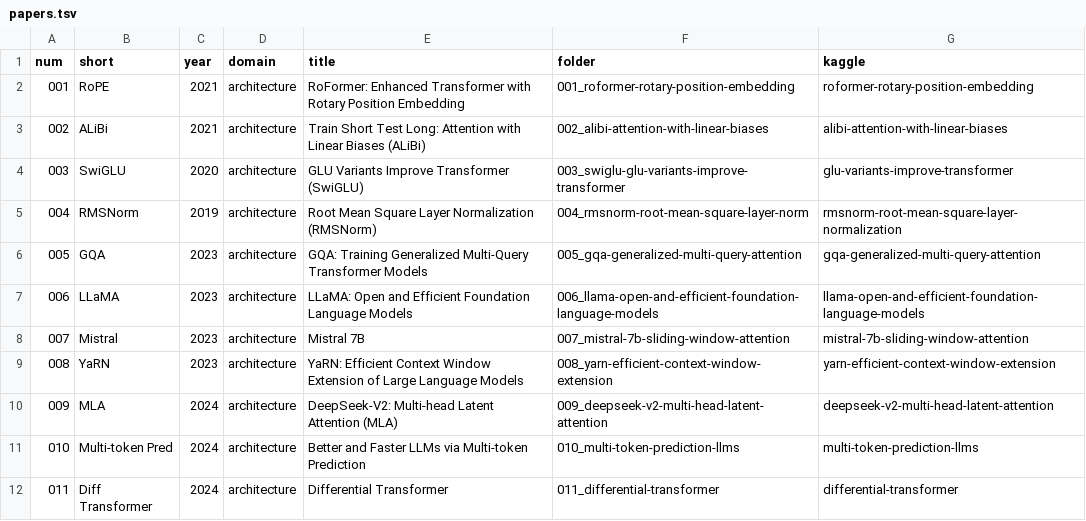
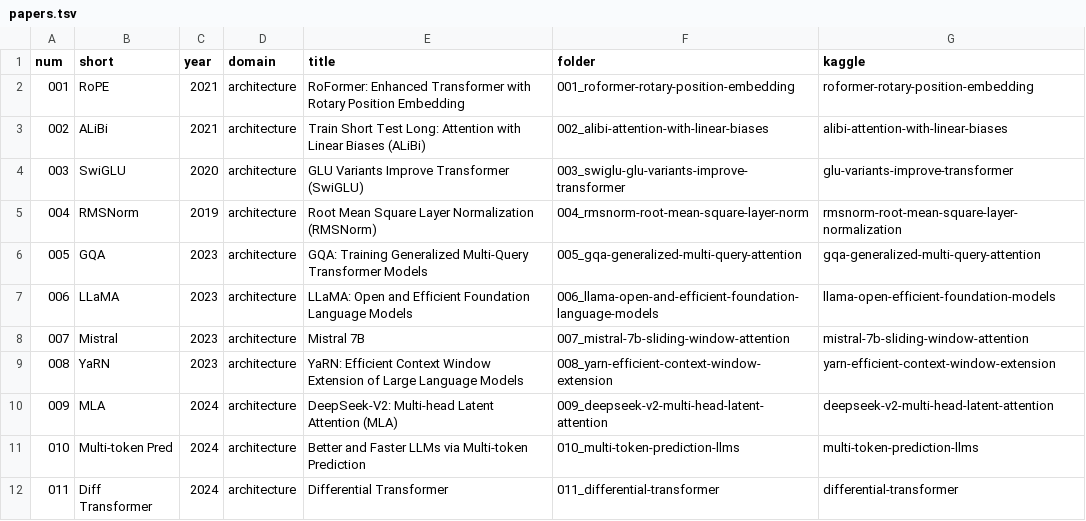
Before and after one commit to nadeemcite/llm-research-papers, a TSV file: scripts/papers.tsv, drawn as a sheet; only a part is shown.

Commit message:
006 LLaMA: add paper folder with validated notebook

```diff
--- a/scripts/papers.tsv
+++ b/scripts/papers.tsv
@@ -6,3 +6,3 @@ num	short	year	domain	title	folder	kaggle
 005	GQA	2023	architecture	GQA: Training Generalized Multi-Query Transformer Models	005_gqa-generalized-multi-query-attention	gqa-generalized-multi-query-attention
-006	LLaMA	2023	architecture	LLaMA: Open and Efficient Foundation Language Models	006_llama-open-and-efficient-foundation-language-models	llama-open-and-efficient-foundation-language-models
+006	LLaMA	2023	architecture	LLaMA: Open and Efficient Foundation Language Models	006_llama-open-and-efficient-foundation-language-models	llama-open-efficient-foundation-models
 007	Mistral	2023	architecture	Mistral 7B	007_mistral-7b-sliding-window-attention	mistral-7b-sliding-window-attention
```
Also changed, not shown: 6 other files.
